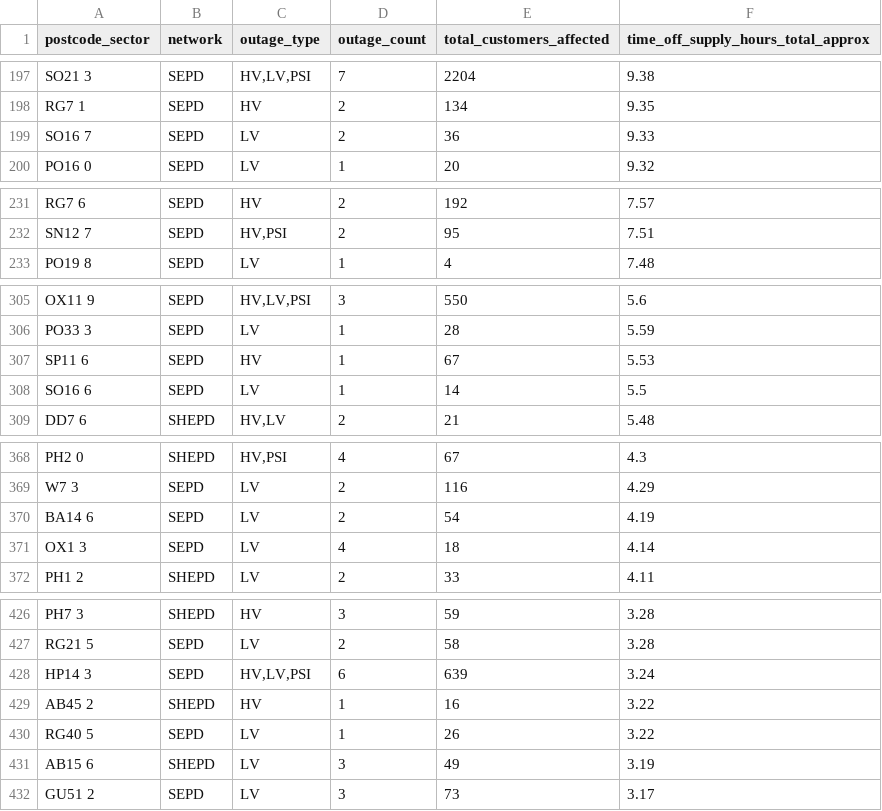
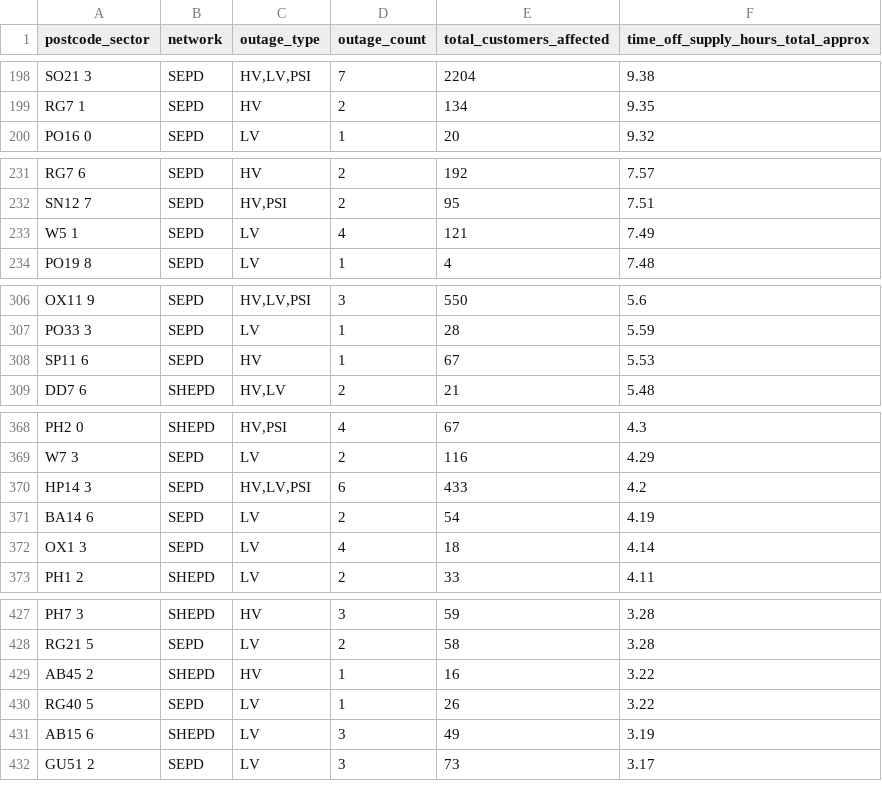
Before and after one commit to hatch-sse/powercuts-mvp, a CSV file: data/exports/sectors/postcode_sectors_2026-07.csv, drawn as a sheet; only a part is shown, gaps mark what is left out; removed rows and columns are numbered as before the commit, all else as after; the diff covers the shown part only; the diff names each change by its address in the sheet, - before the commit and + after, or states it on an @@ line.

```diff
--- a/data/exports/sectors/postcode_sectors_2026-07.csv
+++ b/data/exports/sectors/postcode_sectors_2026-07.csv
-row 199: SO16 7 | SEPD | LV | 2 | 36 | 9.33
+row 233: W5 1 | SEPD | LV | 4 | 121 | 7.49
-row 308: SO16 6 | SEPD | LV | 1 | 14 | 5.5
+row 370: HP14 3 | SEPD | HV,LV,PSI | 6 | 433 | 4.2
-row 428: HP14 3 | SEPD | HV,LV,PSI | 6 | 639 | 3.24
```
Also changed, not shown: 12 added rows, 10 removed rows and 8 edited cells elsewhere in this file, data/exports/monthly/postcodes_2026-07.csv, data/exports/monthly/postcodes_current_month.csv, 8 other files.
